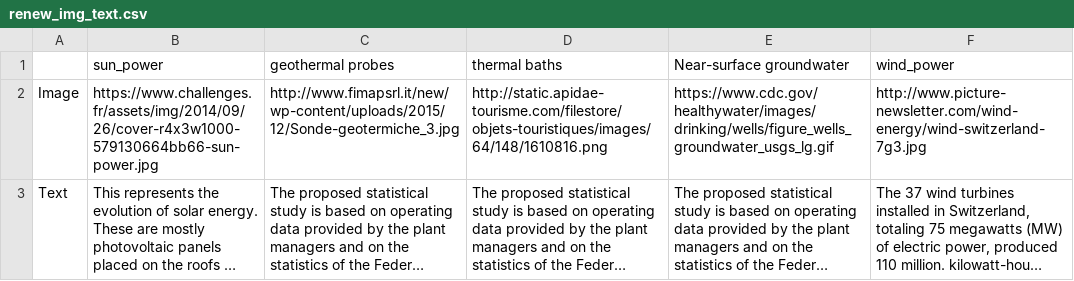
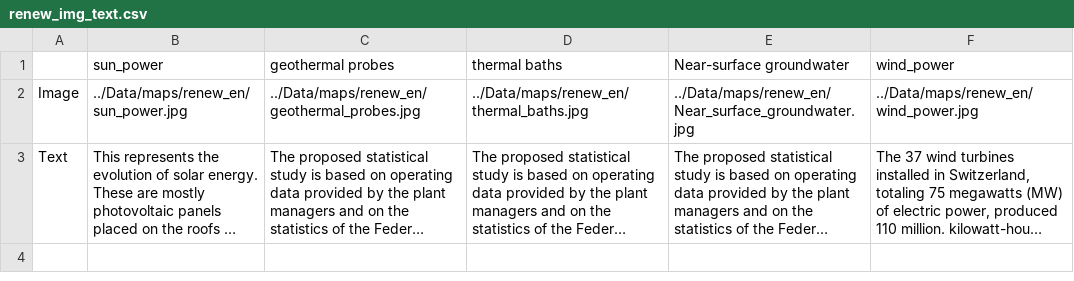
Before and after one commit to IsaacLeimgruber/ADA_labs_repo, a CSV file: Project/Data/renew_img_text.csv, drawn as a sheet; long unchanged cells end in …; removed rows and columns are numbered as before the commit, all else as after; the diff names each change by its address in the sheet, - before the commit and + after, or states it on an @@ line.

```diff
--- a/Project/Data/renew_img_text.csv
+++ b/Project/Data/renew_img_text.csv
-row 2: Image | https://www.challenges.fr/assets/img/2014/09/26/cover-r4x3w1000-579130664bb66-sun-power.jpg | http://www.fimapsrl.it/new/wp-content/uploads/2015/12/Sonde-geotermiche_3.jpg | http://static.apidae-tourisme.com/filestore/objets-touristiques/images/64/148/1610816.png | https://www.cdc.gov/healthywater/images/drinking/wells/figure_wells_groundwater_usgs_lg.gif | http://www.picture-newsletter.com/wind-energy/wind-switzerland-7g3.jpg
+row 2: Image | ../Data/maps/renew_en/sun_power.jpg | ../Data/maps/renew_en/geothermal_probes.jpg | ../Data/maps/renew_en/thermal_baths.jpg | ../Data/maps/renew_en/Near_surface_groundwater.jpg | ../Data/maps/renew_en/wind_power.jpg
```
Also changed, not shown: Project/Data/data_info.csv, Project/Data/hydrau_avg_prod.csv, 50 other files.
